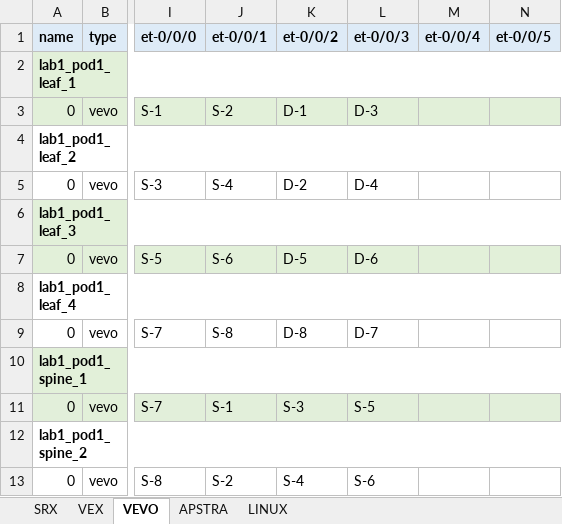
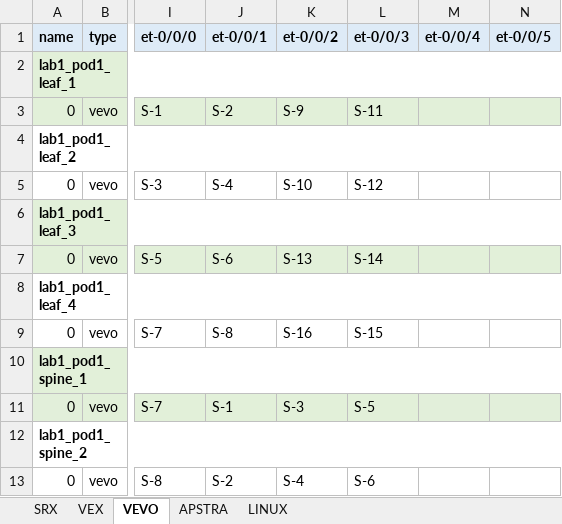
Before and after one commit to gilbertorgit/vjunos_kvm, an Excel workbook: lab1_byot/examples/example5.xlsx, sheet VEVO, drawn as a sheet; only a part is shown, gaps mark what is left out; values as stored, in another font and other column widths than the file's, no borders; the diff names each change by its address in the sheet, - before the commit and + after, or states it on an @@ line.

```diff
--- a/lab1_byot/examples/example5.xlsx (sheet VEVO)
+++ b/lab1_byot/examples/example5.xlsx (sheet VEVO)
-K3 (et-0/0/2): D-1
+K3 (et-0/0/2): S-9
-L3 (et-0/0/3): D-3
+L3 (et-0/0/3): S-11
-K5 (et-0/0/2): D-2
+K5 (et-0/0/2): S-10
-L5 (et-0/0/3): D-4
+L5 (et-0/0/3): S-12
-K7 (et-0/0/2): D-5
+K7 (et-0/0/2): S-13
-L7 (et-0/0/3): D-6
+L7 (et-0/0/3): S-14
-K9 (et-0/0/2): D-8
+K9 (et-0/0/2): S-16
-L9 (et-0/0/3): D-7
+L9 (et-0/0/3): S-15
```
Also changed, not shown: sheet SRX, lab1_byot/examples/example1.xlsx, lab1_byot/examples/example2.xlsx, 4 other files.
